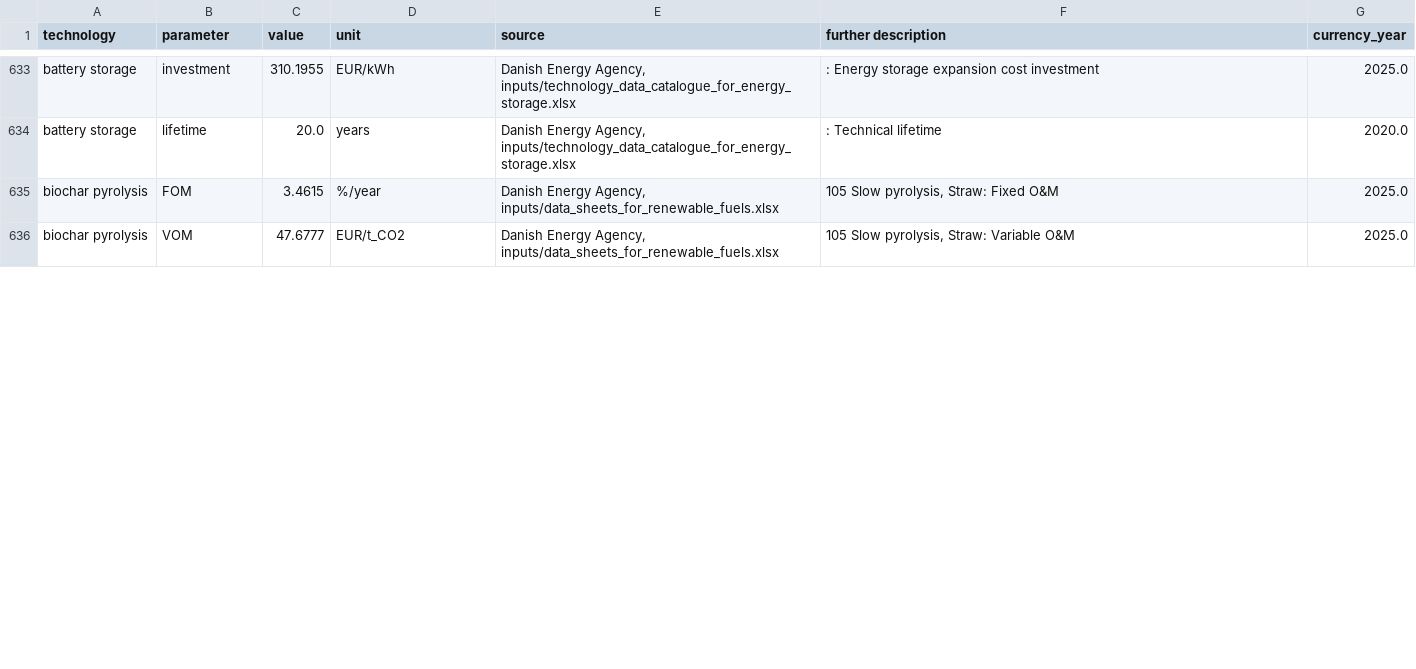
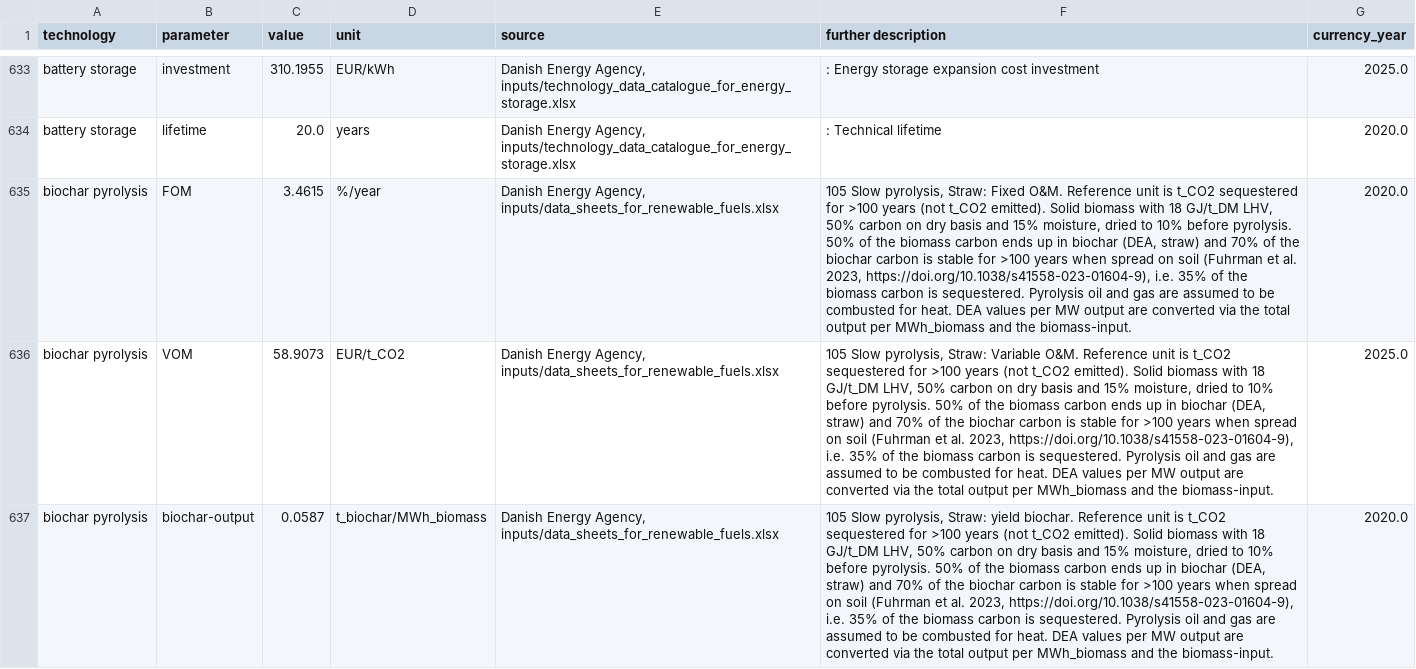
Before and after one commit to BertoGBG/technology-data, a CSV file: outputs/costs_2020.csv, drawn as a sheet; only a part is shown, gaps mark what is left out; the diff covers the shown part only; the diff names each change by its address in the sheet, - before the commit and + after, or states it on an @@ line.

Commit message:
remove temporary Excel lock file and regenerate outputs incl. US

```diff
--- a/outputs/costs_2020.csv
+++ b/outputs/costs_2020.csv
-F635 (further description): …Straw: Fixed O&M
+F635 (further description): …Straw: Fixed O&M. Reference unit is t_CO2 sequestered for >100 years (not t_CO2 emitted). Solid biomass with 18 GJ/t_DM LHV, 50% carbon on dry basis and 15% moisture, dried to 10% before pyrolysis. 50% of the biomass carbon ends up in biochar (DEA, straw) and 70% of the biochar carbon is stable for >100 years when spread on soil (Fuhrman et al. 2023, https://doi.org/10.1038/s41558-023-01604-9), i.e. 35% of the biomass carbon is sequestered. Pyrolysis oil and gas are assumed to be combusted for heat. DEA values per MW output are converted via the total output per MWh_biomass and the biomass-input.
-G635 (currency_year): 2025.0
+G635 (currency_year): 2020.0
-C636 (value): 47.6777
+C636 (value): 58.9073
-F636 (further description): …Straw: Variable O&M
+F636 (further description): …Straw: Variable O&M. Reference unit is t_CO2 sequestered for >100 years (not t_CO2 emitted). Solid biomass with 18 GJ/t_DM LHV, 50% carbon on dry basis and 15% moisture, dried to 10% before pyrolysis. 50% of the biomass carbon ends up in biochar (DEA, straw) and 70% of the biochar carbon is stable for >100 years when spread on soil (Fuhrman et al. 2023, https://doi.org/10.1038/s41558-023-01604-9), i.e. 35% of the biomass carbon is sequestered. Pyrolysis oil and gas are assumed to be combusted for heat. DEA values per MW output are converted via the total output per MWh_biomass and the biomass-input.
+row 637: biochar pyrolysis | biochar-output | 0.0587 | t_biochar/MWh_biomass | Danish Energy Agency, inputs/data_sheets_for_renewable_fuels.xlsx | 105 Slow pyrolysis, Straw: yield biochar. Reference unit is t_CO2 sequestered for >100 years (not t_CO2 emitted). Solid biomass with 18 GJ/t_DM LHV, 50% carbon on dry basis and 15% moisture, dried to 10% before pyrolysis. 50% of the biomass carbon ends up in biochar (DEA, straw) and 70% of the biochar carbon is stable for >100 years when spread on soil (Fuhrman et al. 2023, https://doi.org/10.1038/s41558-023-01604-9), i.e. 35% of the biomass carbon is sequestered. Pyrolysis oil and gas are assumed to be combusted for heat. DEA values per MW output are converted via the total output per MWh_biomass and the biomass-input. | 2020.0
```
Also changed, not shown: 1 removed row and 12 edited cells elsewhere in this file, outputs/costs_2025.csv, outputs/costs_2030.csv, 5 other files.
